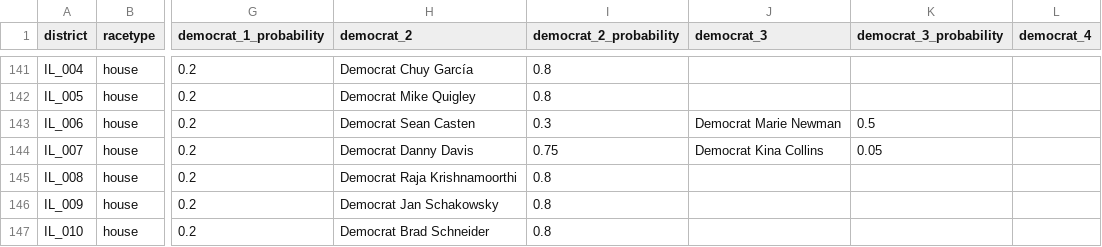
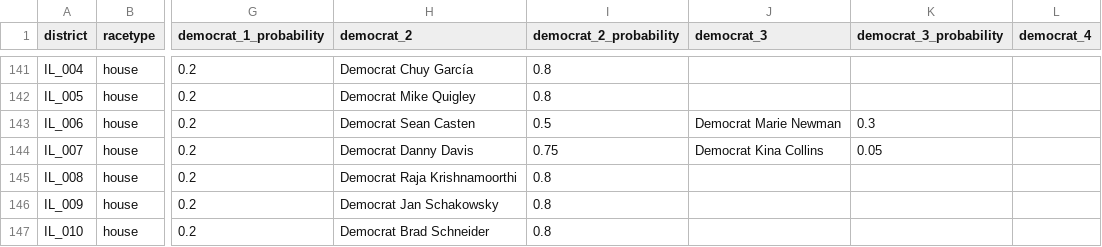
Before and after one commit to carnival-farmer/data, a CSV file: district_races.csv, drawn as a sheet; only a part is shown, gaps mark what is left out; the diff names each change by its address in the sheet, - before the commit and + after, or states it on an @@ line.

Commit message:
Updating data

```diff
--- a/district_races.csv
+++ b/district_races.csv
-I143 (democrat_2_probability): 0.3
+I143 (democrat_2_probability): 0.5
-K143 (democrat_3_probability): 0.5
+K143 (democrat_3_probability): 0.3
```
